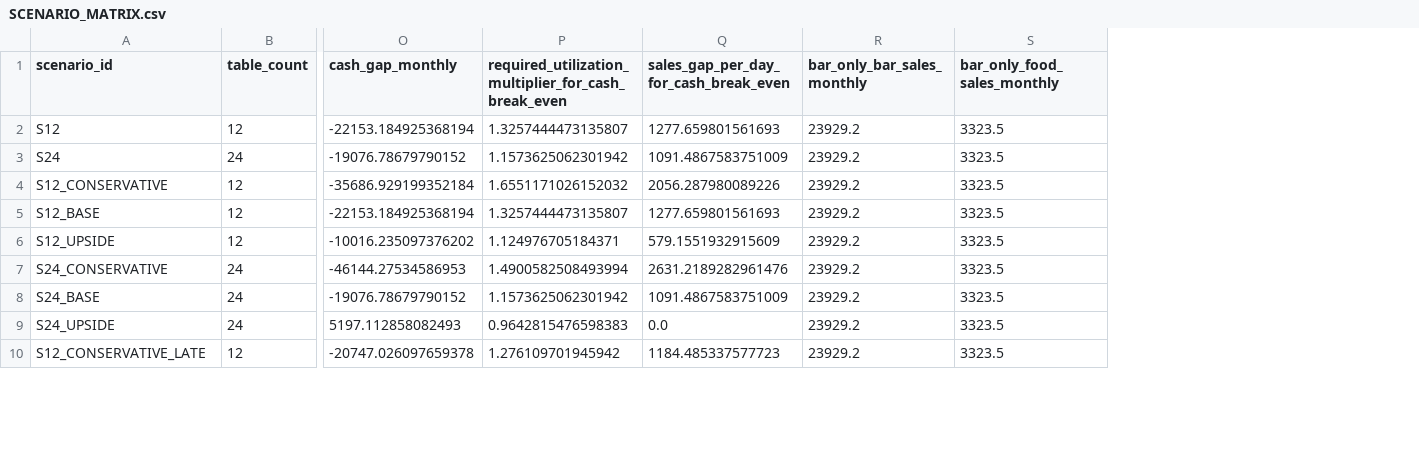
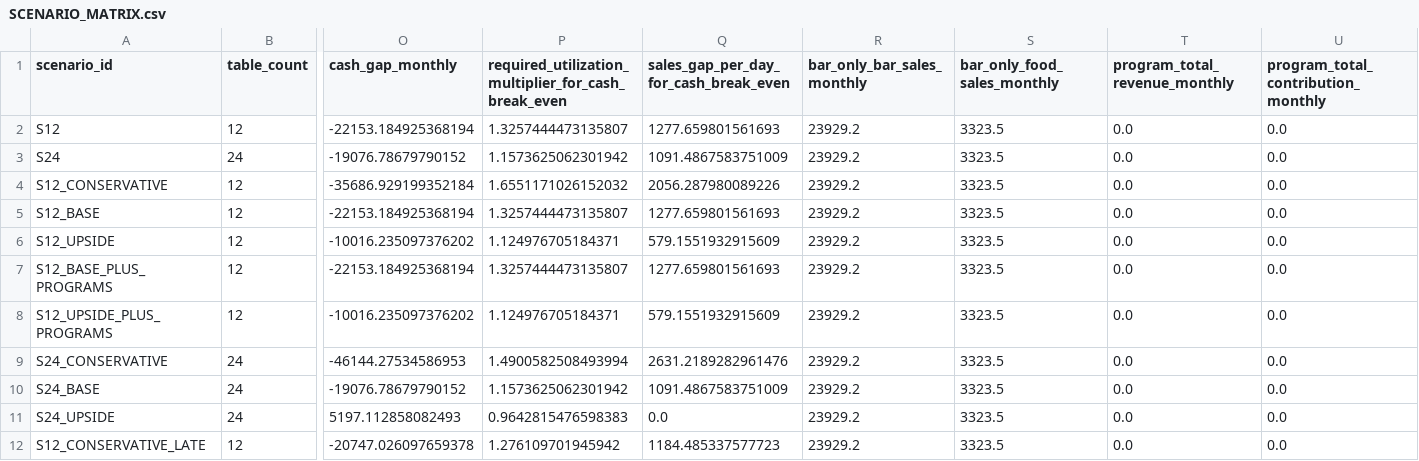
Before and after one commit to gpeezynet/poolroom, a CSV file: out/SCENARIO_MATRIX.csv, drawn as a sheet; only a part is shown, gaps mark what is left out; rows hold the shown columns only; the diff names each change by its address in the sheet, - before the commit and + after, or states it on an @@ line.

Commit message:
feat(M9): add memberships/leagues/events program revenue streams

```diff
--- a/out/SCENARIO_MATRIX.csv
+++ b/out/SCENARIO_MATRIX.csv
+column T (program_total_revenue_monthly), rows 2-6: all 0.0; rows 9-12: all 0.0
+column U, rows 1-6: program_total_contribution_monthly | 0.0 | 0.0 | 0.0 | 0.0 | 0.0; rows 9-12: all 0.0
+row 7: S12_BASE_PLUS_PROGRAMS | 12 | -22153.184925368194 | 1.3257444473135807 | 1277.659801561693 | 23929.2 | 3323.5 | 0.0 | 0.0
+row 8: S12_UPSIDE_PLUS_PROGRAMS | 12 | -10016.235097376202 | 1.124976705184371 | 579.1551932915609 | 23929.2 | 3323.5 | 0.0 | 0.0
```
Also changed, not shown: 44 other files.
